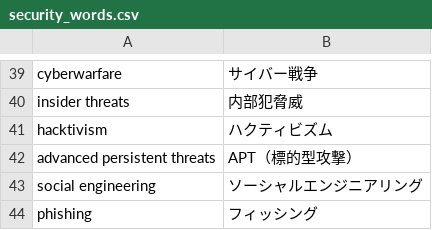
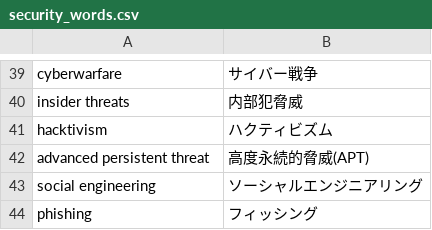
Before and after one commit to SaitoLab/security_words, a CSV file: security_words.csv, drawn as a sheet; only a part is shown, gaps mark what is left out; removed rows and columns are numbered as before the commit, all else as after; the diff names each change by its address in the sheet, - before the commit and + after, or states it on an @@ line.

Commit message:
Update security_words.csv
advanced persistent threats, APT（標的型攻撃） -> advanced persistent threat,高度永続的脅威(APT)

```diff
--- a/security_words.csv
+++ b/security_words.csv
-row 42: advanced persistent threats | APT（標的型攻撃）
+row 42: advanced persistent threat | 高度永続的脅威(APT)
```
